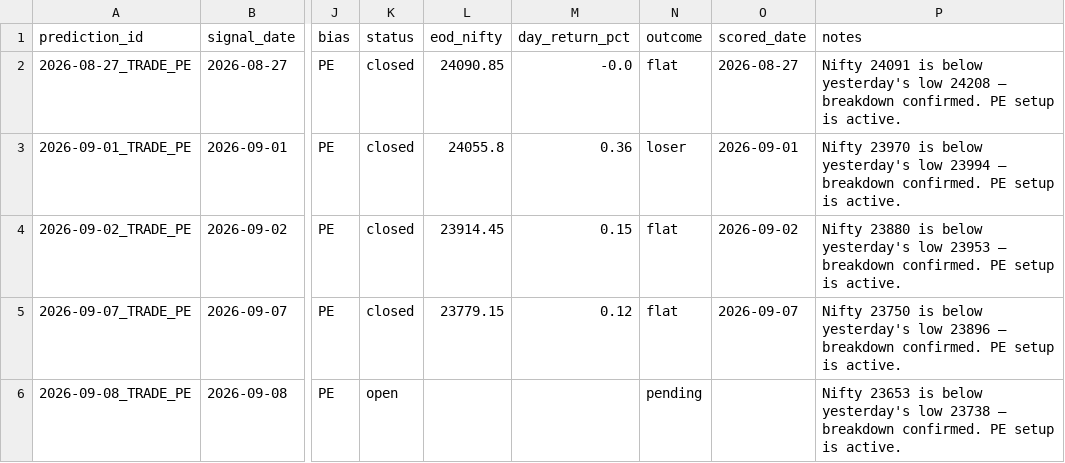
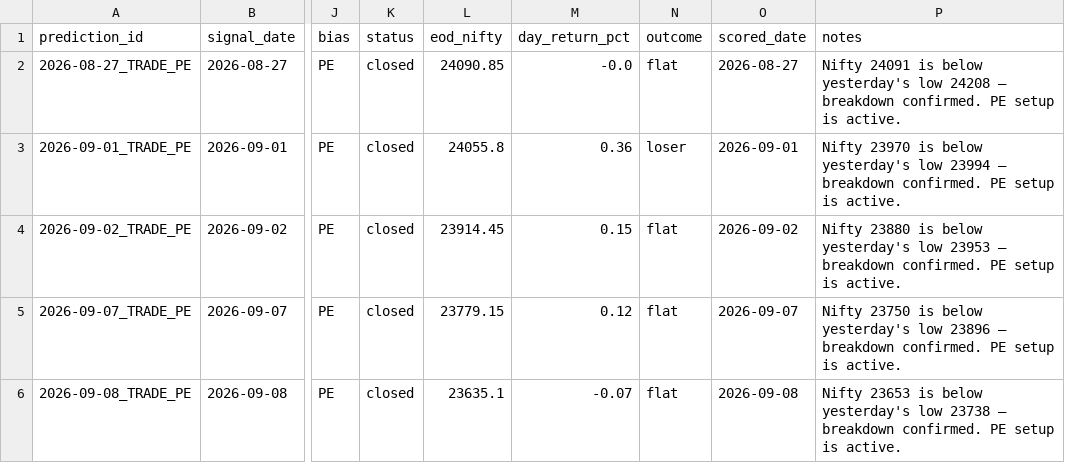
Before and after one commit to gowrii23/momentum-trade-desk, a CSV file: data/nifty_predictions.csv, drawn as a sheet; only a part is shown, gaps mark what is left out; the diff names each change by its address in the sheet, - before the commit and + after, or states it on an @@ line.

```diff
--- a/data/nifty_predictions.csv
+++ b/data/nifty_predictions.csv
-K6 (status): open
+K6 (status): closed
-L6 (eod_nifty): (empty)
+L6 (eod_nifty): 23635.1
-M6 (day_return_pct): (empty)
+M6 (day_return_pct): -0.07
-N6 (outcome): pending
+N6 (outcome): flat
-O6 (scored_date): (empty)
+O6 (scored_date): 2026-09-08
```
Also changed, not shown: 2 other files.
